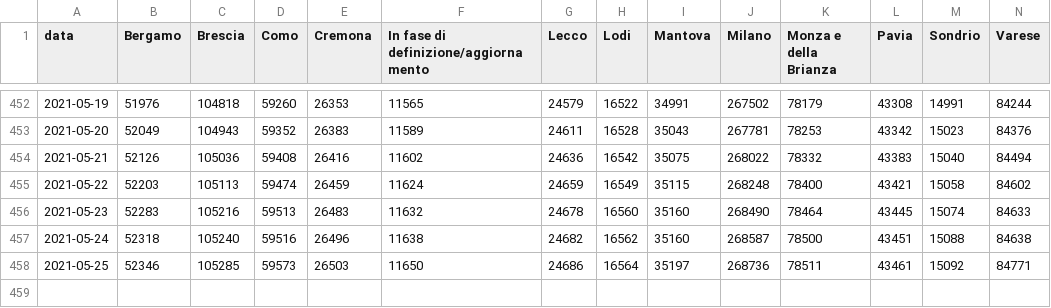
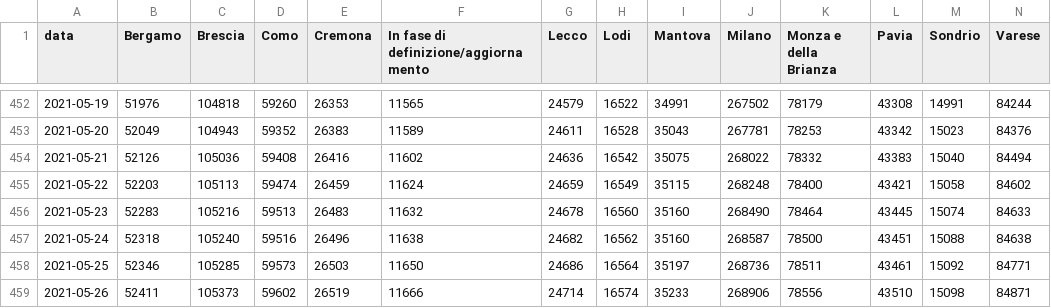
Before and after one commit to sergiocima/Report-COVID-19, a CSV file: casi_province_lombardia.csv, drawn as a sheet; only a part is shown, gaps mark what is left out; rows hold the shown columns only; the diff names each change by its address in the sheet, - before the commit and + after, or states it on an @@ line.

```diff
--- a/casi_province_lombardia.csv
+++ b/casi_province_lombardia.csv
+row 459: 2021-05-26 | 52411 | 105373 | 59602 | 26519 | 11666 | 24714 | 16574 | 35233 | 268906 | 78556 | 43510 | 15098 | 84871
```
Also changed, not shown: andamento-italia-no-lomb.csv, andamento_lombardia.csv, 8 other files.
